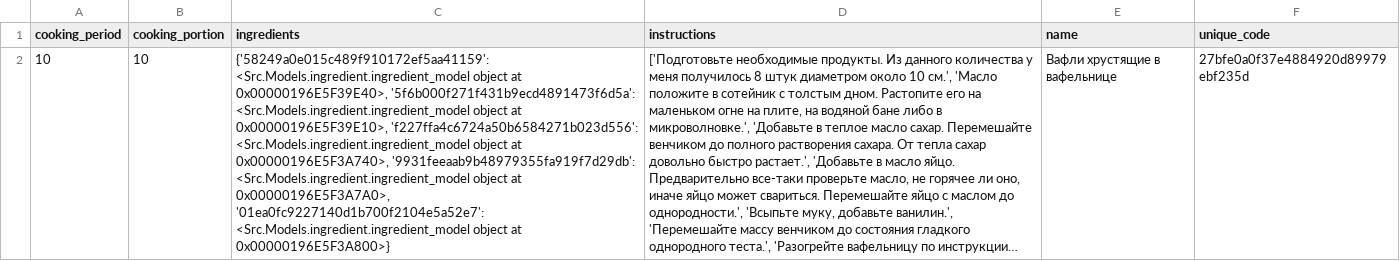
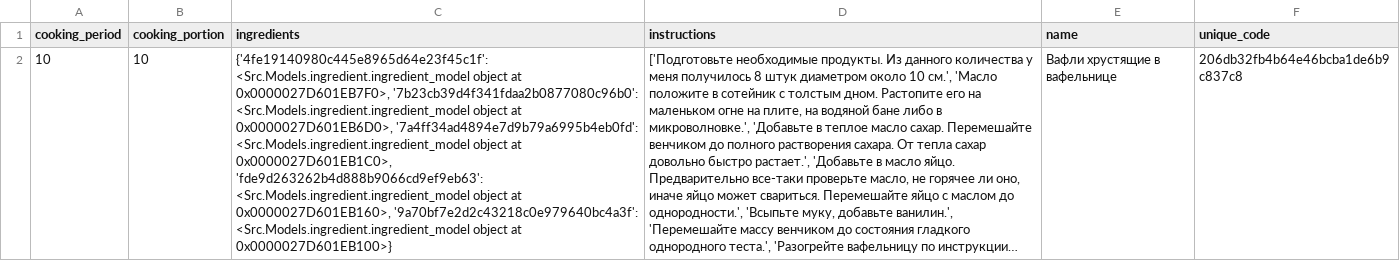
Before and after one commit to dzhoshua/design-patterns, a CSV file: Tst/reports_res/receipt_model.csv, drawn as a sheet; long unchanged cells end in …; the diff names each change by its address in the sheet, - before the commit and + after, or states it on an @@ line.

```diff
--- a/Tst/reports_res/receipt_model.csv
+++ b/Tst/reports_res/receipt_model.csv
-C2 (ingredients): {'58249a0e015c489f910172ef5aa41159': <Src.Models.ingredient.ingredient_model object at 0x00000196E5F39E40>, '5f6b000f271f431b9ecd4891473f6d5a': <Src.Models.ingredient.ingredient_model object at 0x00000196E5F39E10>, 'f227ffa4c6724a50b6584271b023d556': <Src.Models.ingredient.ingredient_model object at 0x00000196E5F3A740>, '9931feeaab9b48979355fa919f7d29db': <Src.Models.ingredient.ingredient_model object at 0x00000196E5F3A7A0>, '01ea0fc9227140d1b700f2104e5a52e7': <Src.Models.ingredient.ingredient_model object at 0x00000196E5F3A800>}
+C2 (ingredients): {'4fe19140980c445e8965d64e23f45c1f': <Src.Models.ingredient.ingredient_model object at 0x0000027D601EB7F0>, '7b23cb39d4f341fdaa2b0877080c96b0': <Src.Models.ingredient.ingredient_model object at 0x0000027D601EB6D0>, '7a4ff34ad4894e7d9b79a6995b4eb0fd': <Src.Models.ingredient.ingredient_model object at 0x0000027D601EB1C0>, 'fde9d263262b4d888b9066cd9ef9eb63': <Src.Models.ingredient.ingredient_model object at 0x0000027D601EB160>, '9a70bf7e2d2c43218c0e979640bc4a3f': <Src.Models.ingredient.ingredient_model object at 0x0000027D601EB100>}
-F2 (unique_code): 27bfe0a0f37e4884920d89979ebf235d
+F2 (unique_code): 206db32fb4b64e46bcba1de6b9c837c8
```
Also changed, not shown: Tst/reports_res/nomenclature_model.csv, Tst/reports_res/range_model.csv, 27 other files.
